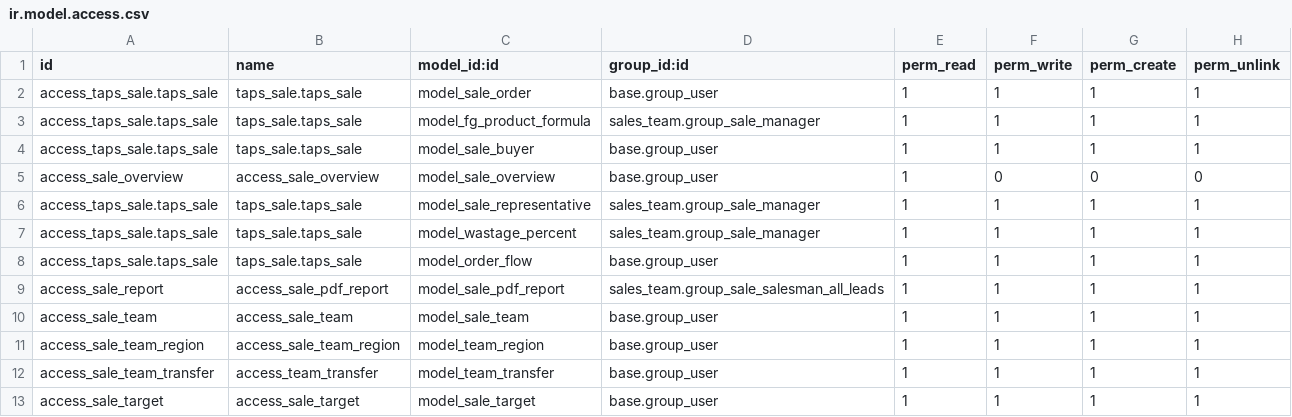
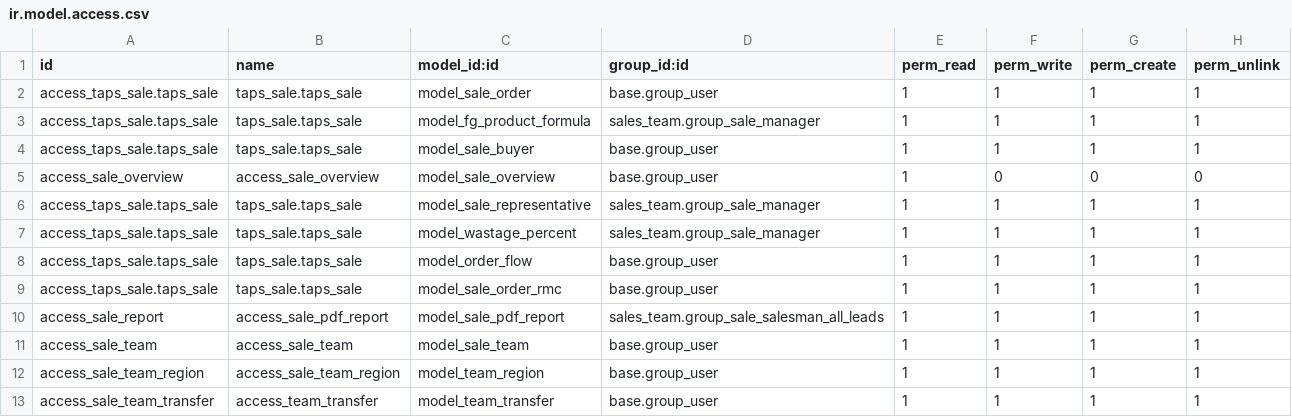
Before and after one commit to masbha-tex/taps, a CSV file: taps_sale/security/ir.model.access.csv, drawn as a sheet; only a part is shown; the shorter side is filled out with more unchanged rows; the diff names each change by its address in the sheet, - before the commit and + after, or states it on an @@ line.

```diff
--- a/taps_sale/security/ir.model.access.csv
+++ b/taps_sale/security/ir.model.access.csv
+row 9: access_taps_sale.taps_sale | taps_sale.taps_sale | model_sale_order_rmc | base.group_user | 1 | 1 | 1 | 1
```
Also changed, not shown: taps_manufacturing/security/ir.model.access.csv, 20 other files.
